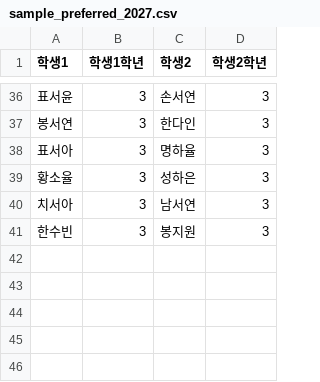
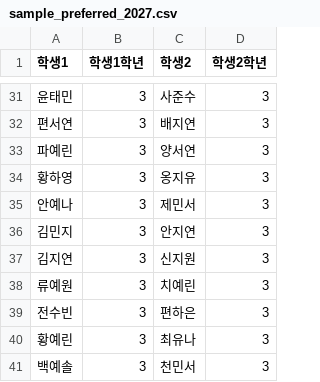
Before and after one commit to ohsy0902/room-assignment, a CSV file: sample_preferred_2027.csv, drawn as a sheet; only a part is shown, gaps mark what is left out; the diff covers the shown part only.

```diff
--- a/sample_preferred_2027.csv
+++ b/sample_preferred_2027.csv
@@ -36,6 +31,11 @@
-표서윤,3,손서연,3
-봉서연,3,한다인,3
-표서아,3,명하율,3
-황소율,3,성하은,3
-치서아,3,남서연,3
-한수빈,3,봉지원,3
+윤태민,3,사준수,3
+편서연,3,배지연,3
+파예린,3,양서연,3
+황하영,3,옹지유,3
+안예나,3,제민서,3
+김민지,3,안지연,3
+김지연,3,신지원,3
+류예원,3,치예린,3
+전수빈,3,편하은,3
+황예린,3,최유나,3
+백예솔,3,천민서,3
```
Also changed, not shown: 11 added rows, 16 removed rows and 36 edited cells elsewhere in this file, sample_preferred_2026.csv, sample_students_2026.csv, 4 other files.
